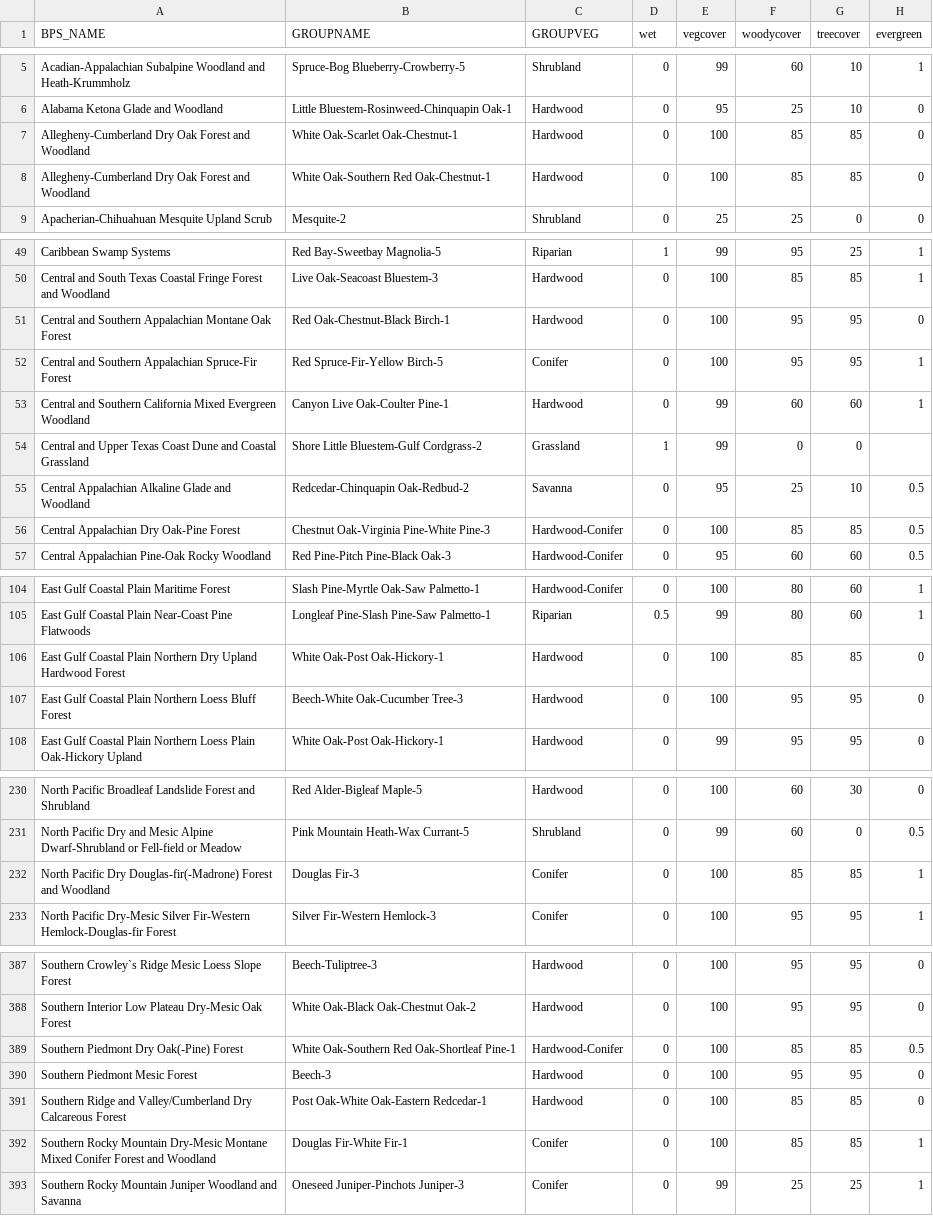
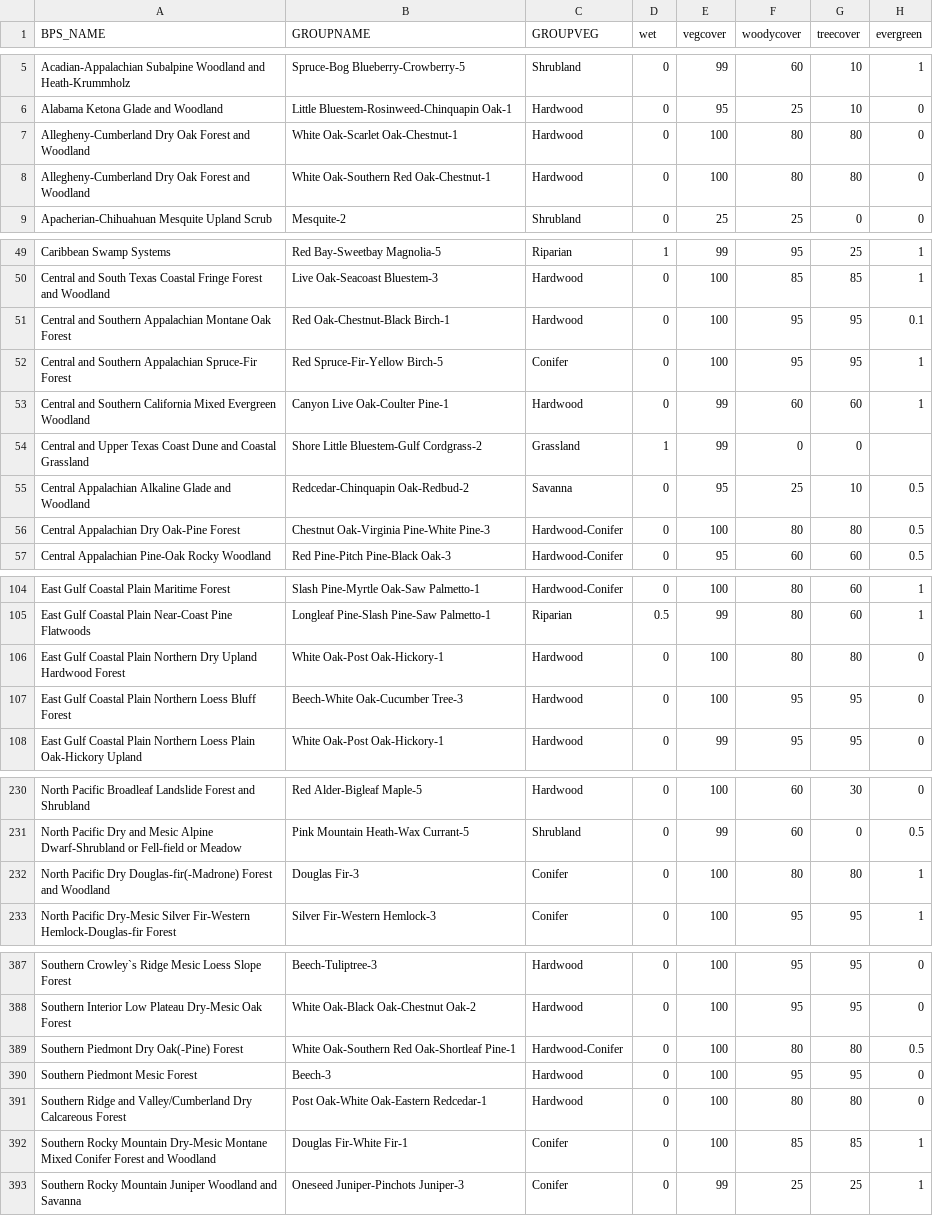
Before and after one commit to phytoclast/vegmap, a CSV file: data/bps.types.cover.csv, drawn as a sheet; only a part is shown, gaps mark what is left out; the diff covers the shown part only.

```diff
--- a/data/bps.types.cover.csv
+++ b/data/bps.types.cover.csv
@@ -6,4 +6,4 @@ Acadian-Appalachian Subalpine Woodland and Heath-Krummholz,Spruce-Bog Blueberry-
 Alabama Ketona Glade and Woodland,Little Bluestem-Rosinweed-Chinquapin Oak-1,Hardwood,0,95,25,10,0
-Allegheny-Cumberland Dry Oak Forest and Woodland,White Oak-Scarlet Oak-Chestnut-1,Hardwood,0,100,85,85,0
-Allegheny-Cumberland Dry Oak Forest and Woodland,White Oak-Southern Red Oak-Chestnut-1,Hardwood,0,100,85,85,0
+Allegheny-Cumberland Dry Oak Forest and Woodland,White Oak-Scarlet Oak-Chestnut-1,Hardwood,0,100,80,80,0
+Allegheny-Cumberland Dry Oak Forest and Woodland,White Oak-Southern Red Oak-Chestnut-1,Hardwood,0,100,80,80,0
 Apacherian-Chihuahuan Mesquite Upland Scrub,Mesquite-2,Shrubland,0,25,25,0,0
@@ -50,3 +50,3 @@ Caribbean Swamp Systems,Red Bay-Sweetbay Magnolia-5,Riparian,1,99,95,25,1
 Central and South Texas Coastal Fringe Forest and Woodland,Live Oak-Seacoast Bluestem-3,Hardwood,0,100,85,85,1
-Central and Southern Appalachian Montane Oak Forest,Red Oak-Chestnut-Black Birch-1,Hardwood,0,100,95,95,0
+Central and Southern Appalachian Montane Oak Forest,Red Oak-Chestnut-Black Birch-1,Hardwood,0,100,95,95,0.1
 Central and Southern Appalachian Spruce-Fir Forest,Red Spruce-Fir-Yellow Birch-5,Conifer,0,100,95,95,1
@@ -55,3 +55,3 @@ Central and Upper Texas Coast Dune and Coastal Grassland,Shore Little Bluestem-G
 Central Appalachian Alkaline Glade and Woodland,Redcedar-Chinquapin Oak-Redbud-2,Savanna,0,95,25,10,0.5
-Central Appalachian Dry Oak-Pine Forest,Chestnut Oak-Virginia Pine-White Pine-3,Hardwood-Conifer,0,100,85,85,0.5
+Central Appalachian Dry Oak-Pine Forest,Chestnut Oak-Virginia Pine-White Pine-3,Hardwood-Conifer,0,100,80,80,0.5
 Central Appalachian Pine-Oak Rocky Woodland,Red Pine-Pitch Pine-Black Oak-3,Hardwood-Conifer,0,95,60,60,0.5
@@ -105,3 +105,3 @@ East Gulf Coastal Plain Maritime Forest,Slash Pine-Myrtle Oak-Saw Palmetto-1,Har
 East Gulf Coastal Plain Near-Coast Pine Flatwoods,Longleaf Pine-Slash Pine-Saw Palmetto-1,Riparian,0.5,99,80,60,1
-East Gulf Coastal Plain Northern Dry Upland Hardwood Forest,White Oak-Post Oak-Hickory-1,Hardwood,0,100,85,85,0
+East Gulf Coastal Plain Northern Dry Upland Hardwood Forest,White Oak-Post Oak-Hickory-1,Hardwood,0,100,80,80,0
 East Gulf Coastal Plain Northern Loess Bluff Forest,Beech-White Oak-Cucumber Tree-3,Hardwood,0,100,95,95,0
@@ -231,3 +231,3 @@ North Pacific Broadleaf Landslide Forest and Shrubland,Red Alder-Bigleaf Maple-5
 North Pacific Dry and Mesic Alpine Dwarf-Shrubland or Fell-field or Meadow,Pink Mountain Heath-Wax Currant-5,Shrubland,0,99,60,0,0.5
-North Pacific Dry Douglas-fir(-Madrone) Forest and Woodland,Douglas Fir-3,Conifer,0,100,85,85,1
+North Pacific Dry Douglas-fir(-Madrone) Forest and Woodland,Douglas Fir-3,Conifer,0,100,80,80,1
 North Pacific Dry-Mesic Silver Fir-Western Hemlock-Douglas-fir Forest,Silver Fir-Western Hemlock-3,Conifer,0,100,95,95,1
@@ -388,5 +388,5 @@ Southern Crowley`s Ridge Mesic Loess Slope Forest,Beech-Tuliptree-3,Hardwood,0,1
 Southern Interior Low Plateau Dry-Mesic Oak Forest,White Oak-Black Oak-Chestnut Oak-2,Hardwood,0,100,95,95,0
-Southern Piedmont Dry Oak(-Pine) Forest,White Oak-Southern Red Oak-Shortleaf Pine-1,Hardwood-Conifer,0,100,85,85,0.5
+Southern Piedmont Dry Oak(-Pine) Forest,White Oak-Southern Red Oak-Shortleaf Pine-1,Hardwood-Conifer,0,100,80,80,0.5
 Southern Piedmont Mesic Forest,Beech-3,Hardwood,0,100,95,95,0
-Southern Ridge and Valley/Cumberland Dry Calcareous Forest,Post Oak-White Oak-Eastern Redcedar-1,Hardwood,0,100,85,85,0
+Southern Ridge and Valley/Cumberland Dry Calcareous Forest,Post Oak-White Oak-Eastern Redcedar-1,Hardwood,0,100,80,80,0
 Southern Rocky Mountain Dry-Mesic Montane Mixed Conifer Forest and Woodland,Douglas Fir-White Fir-1,Conifer,0,100,85,85,1
```
Also changed, not shown: 11 edited cells elsewhere in this file, 13 other files.
